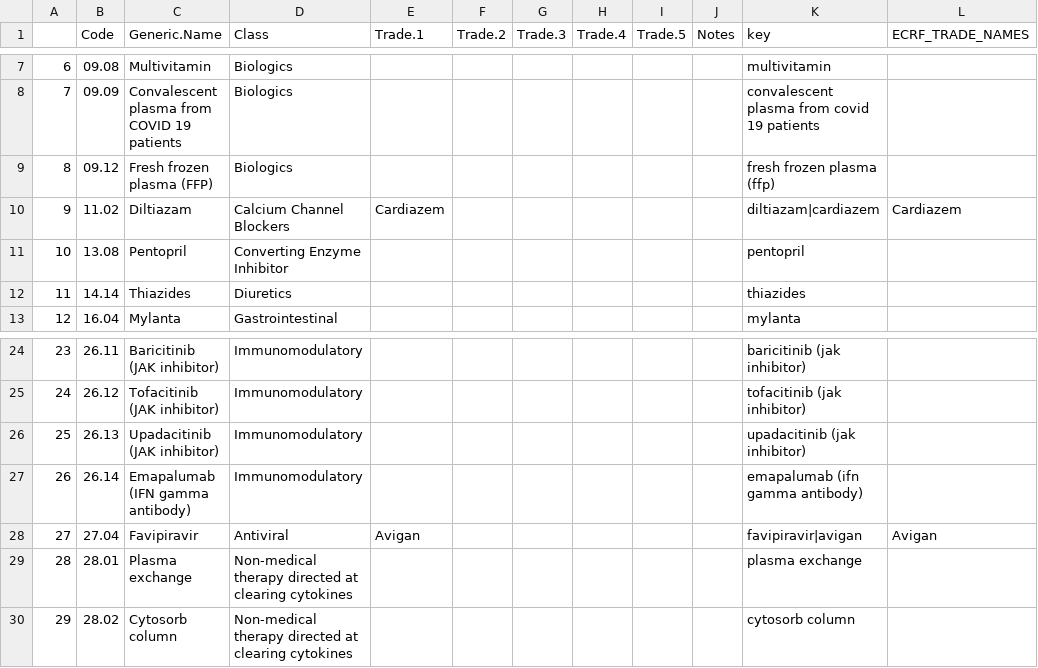
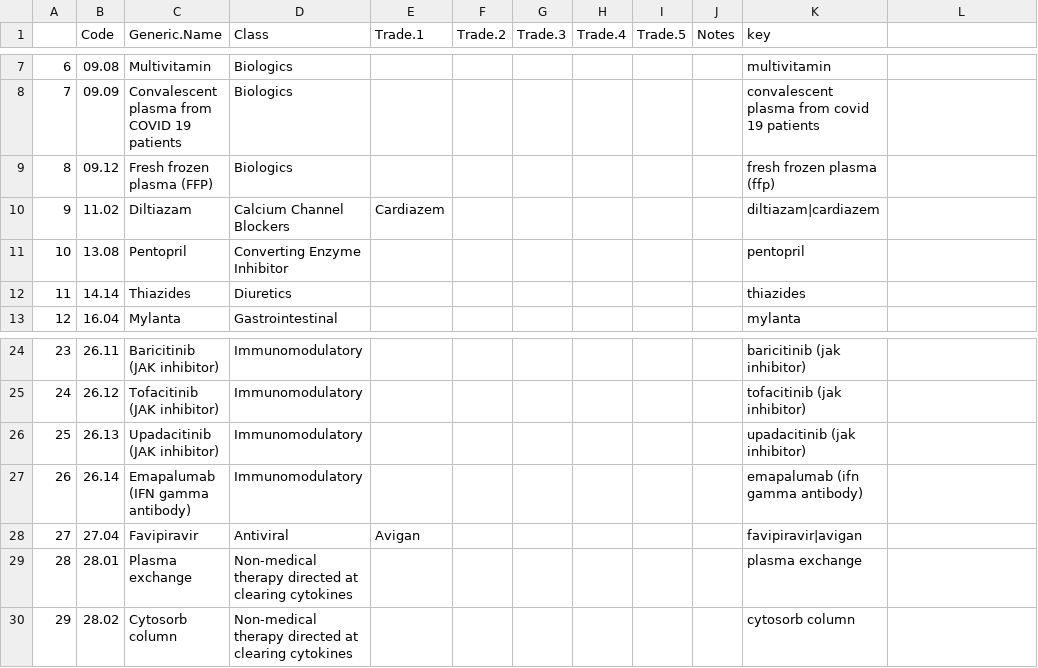
Before and after one commit to hms-dbmi/music-ecrf-harmonization, a CSV file: medications_before_and_after/data/meds_for_manual_keyword_review.csv, drawn as a sheet; only a part is shown, gaps mark what is left out; the diff names each change by its address in the sheet, - before the commit and + after, or states it on an @@ line.

```diff
--- a/medications_before_and_after/data/meds_for_manual_keyword_review.csv
+++ b/medications_before_and_after/data/meds_for_manual_keyword_review.csv
-L1: ECRF_TRADE_NAMES
+L1: (empty)
-L10: Cardiazem
+L10: (empty)
-L28: Avigan
+L28: (empty)
```
Also changed, not shown: medications_before_and_after/data/bch_med_concept_summary_toReview.csv, medications_before_and_after/data/ecrf_med_concept_summary_toReview.csv, 1 other file.
